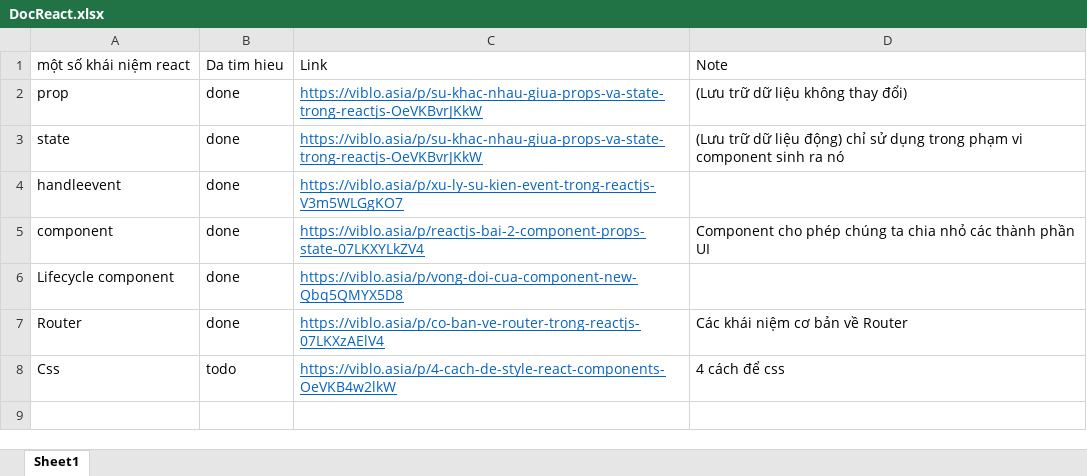
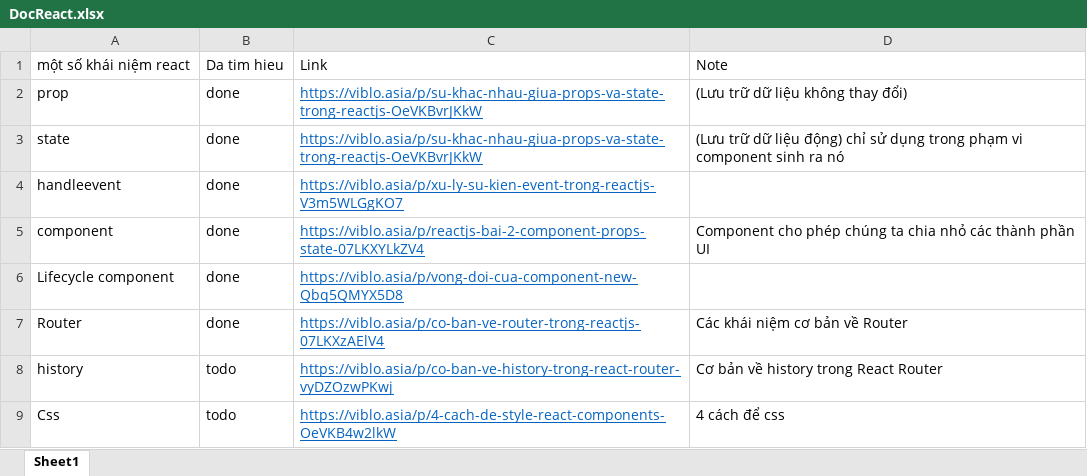
Before and after one commit to ToanNCK/react-authentication-example, an Excel workbook: dist/Assets/file/DocReact.xlsx, sheet Sheet1, drawn as a sheet; values as stored, in another font and other column widths than the file's, no borders; the diff names each change by its address in the sheet, - before the commit and + after, or states it on an @@ line.

```diff
--- a/dist/Assets/file/DocReact.xlsx (sheet Sheet1)
+++ b/dist/Assets/file/DocReact.xlsx (sheet Sheet1)
+row 8: history | todo | https://viblo.asia/p/co-ban-ve-history-trong-react-router-vyDZOzwPKwj | Cơ bản về history trong React Router
```
Also changed, not shown: src/Assets/file/DocReact.xlsx, 16 other files.
